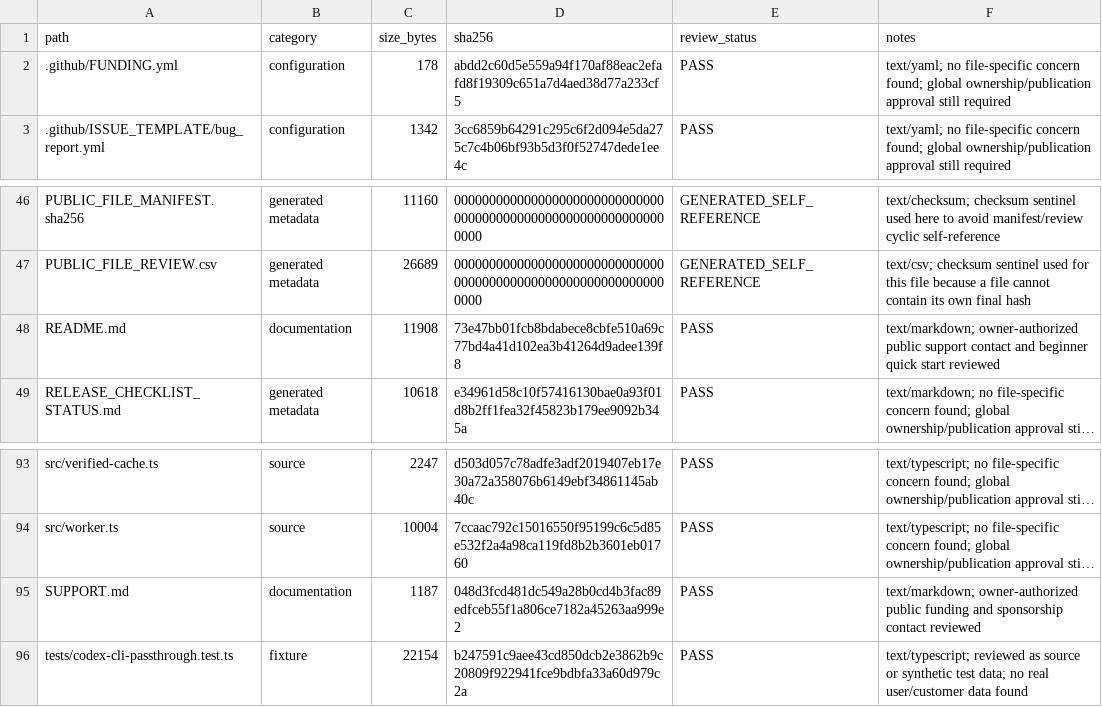
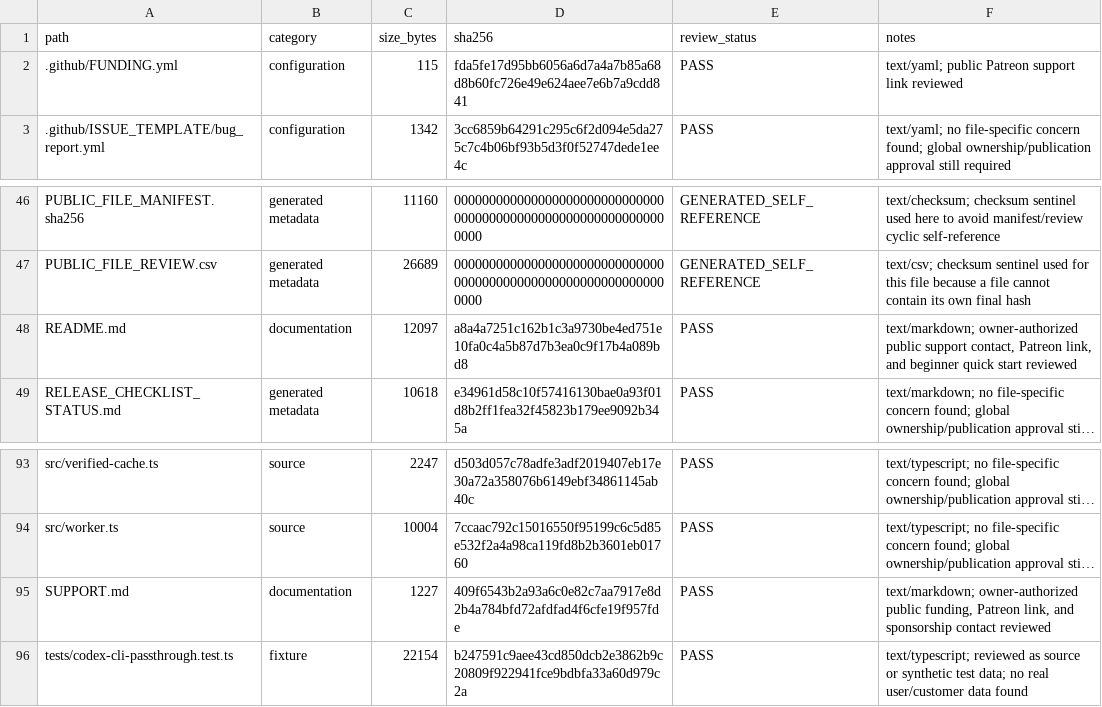
Before and after one commit to moulwyse/lattice, a CSV file: PUBLIC_FILE_REVIEW.csv, drawn as a sheet; only a part is shown, gaps mark what is left out; long unchanged cells end in …; the diff names each change by its address in the sheet, - before the commit and + after, or states it on an @@ line.

Commit message:
Add Patreon funding link

```diff
--- a/PUBLIC_FILE_REVIEW.csv
+++ b/PUBLIC_FILE_REVIEW.csv
-C2 (size_bytes): 178
+C2 (size_bytes): 115
-D2 (sha256): abdd2c60d5e559a94f170af88eac2efafd8f19309c651a7d4aed38d77a233cf5
+D2 (sha256): fda5fe17d95bb6056a6d7a4a7b85a68d8b60fc726e49e624aee7e6b7a9cdd841
-F2 (notes): text/yaml; no file-specific concern found; global ownership/publication approval still required
+F2 (notes): text/yaml; public Patreon support link reviewed
-C48 (size_bytes): 11908
+C48 (size_bytes): 12097
-D48 (sha256): 73e47bb01fcb8bdabece8cbfe510a69c77bd4a41d102ea3b41264d9adee139f8
+D48 (sha256): a8a4a7251c162b1c3a9730be4ed751e10fa0c4a5b87d7b3ea0c9f17b4a089bd8
-F48 (notes): …public support contact and beginner…
+F48 (notes): …public support contact, Patreon link, and beginner…
-C95 (size_bytes): 1187
+C95 (size_bytes): 1227
-D95 (sha256): 048d3fcd481dc549a28b0cd4b3fac89edfceb55f1a806ce7182a45263aa999e2
+D95 (sha256): 409f6543b2a93a6c0e82c7aa7917e8d2b4a784bfd72afdfad4f6cfe19f957fde
-F95 (notes): …owner-authorized public funding and sponsorship…
+F95 (notes): …owner-authorized public funding, Patreon link, and sponsorship…
```
Also changed, not shown: 4 other files.
